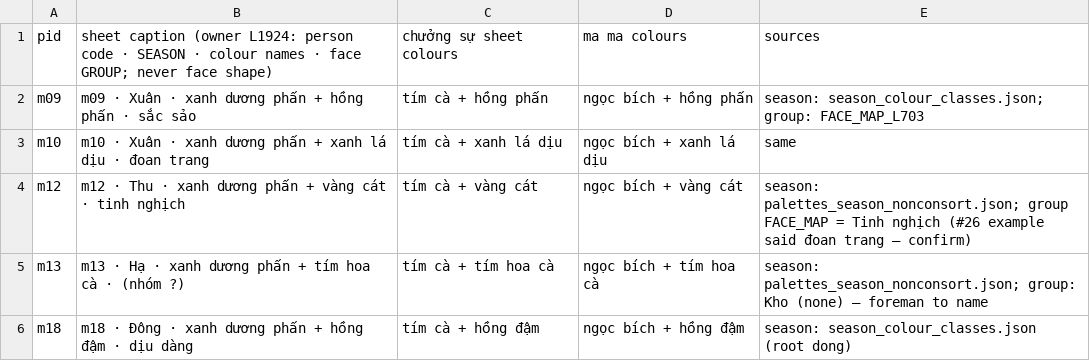
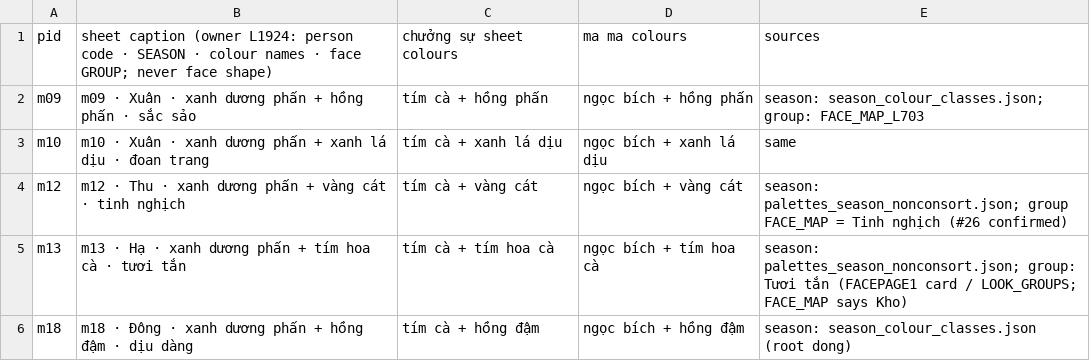
Before and after one commit to thientran2711/cung-tuong-mong, a TSV file: dev/art/maid7/prod/CAPTION_LABELS_L1924.tsv, drawn as a sheet.

```diff
--- a/dev/art/maid7/prod/CAPTION_LABELS_L1924.tsv
+++ b/dev/art/maid7/prod/CAPTION_LABELS_L1924.tsv
@@ -3,4 +3,4 @@ m09	m09 · Xuân · xanh dương phấn + hồng phấn · sắc sảo	tím cà
 m10	m10 · Xuân · xanh dương phấn + xanh lá dịu · đoan trang	tím cà + xanh lá dịu	ngọc bích + xanh lá dịu	same
-m12	m12 · Thu · xanh dương phấn + vàng cát · tinh nghịch	tím cà + vàng cát	ngọc bích + vàng cát	season: palettes_season_nonconsort.json; group FACE_MAP = Tinh nghịch (#26 example said đoan trang — confirm)
-m13	m13 · Hạ · xanh dương phấn + tím hoa cà · (nhóm ?)	tím cà + tím hoa cà	ngọc bích + tím hoa cà	season: palettes_season_nonconsort.json; group: Kho (none) — foreman to name
+m12	m12 · Thu · xanh dương phấn + vàng cát · tinh nghịch	tím cà + vàng cát	ngọc bích + vàng cát	season: palettes_season_nonconsort.json; group FACE_MAP = Tinh nghịch (#26 confirmed)
+m13	m13 · Hạ · xanh dương phấn + tím hoa cà · tươi tắn	tím cà + tím hoa cà	ngọc bích + tím hoa cà	season: palettes_season_nonconsort.json; group: Tươi tắn (FACEPAGE1 card / LOOK_GROUPS; FACE_MAP says Kho)
 m18	m18 · Đông · xanh dương phấn + hồng đậm · dịu dàng	tím cà + hồng đậm	ngọc bích + hồng đậm	season: season_colour_classes.json (root dong)
```
Also changed, not shown: 12 other files.
